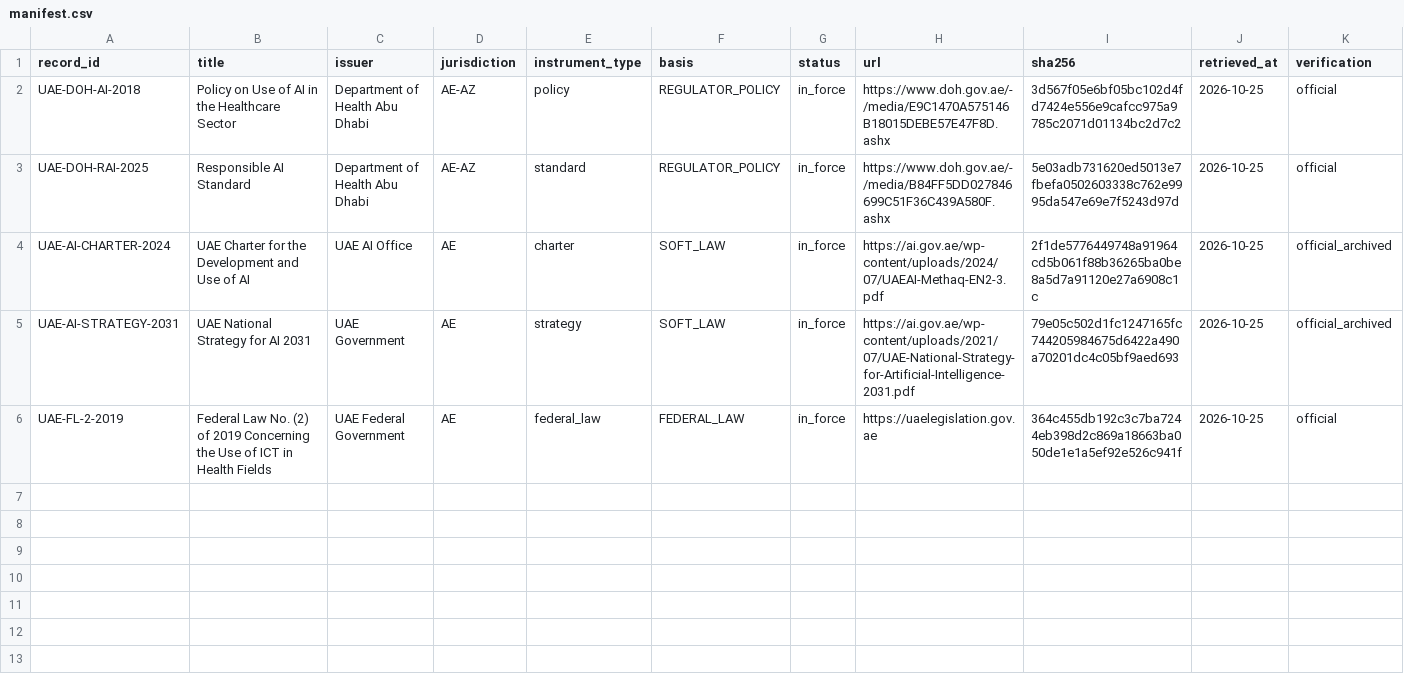
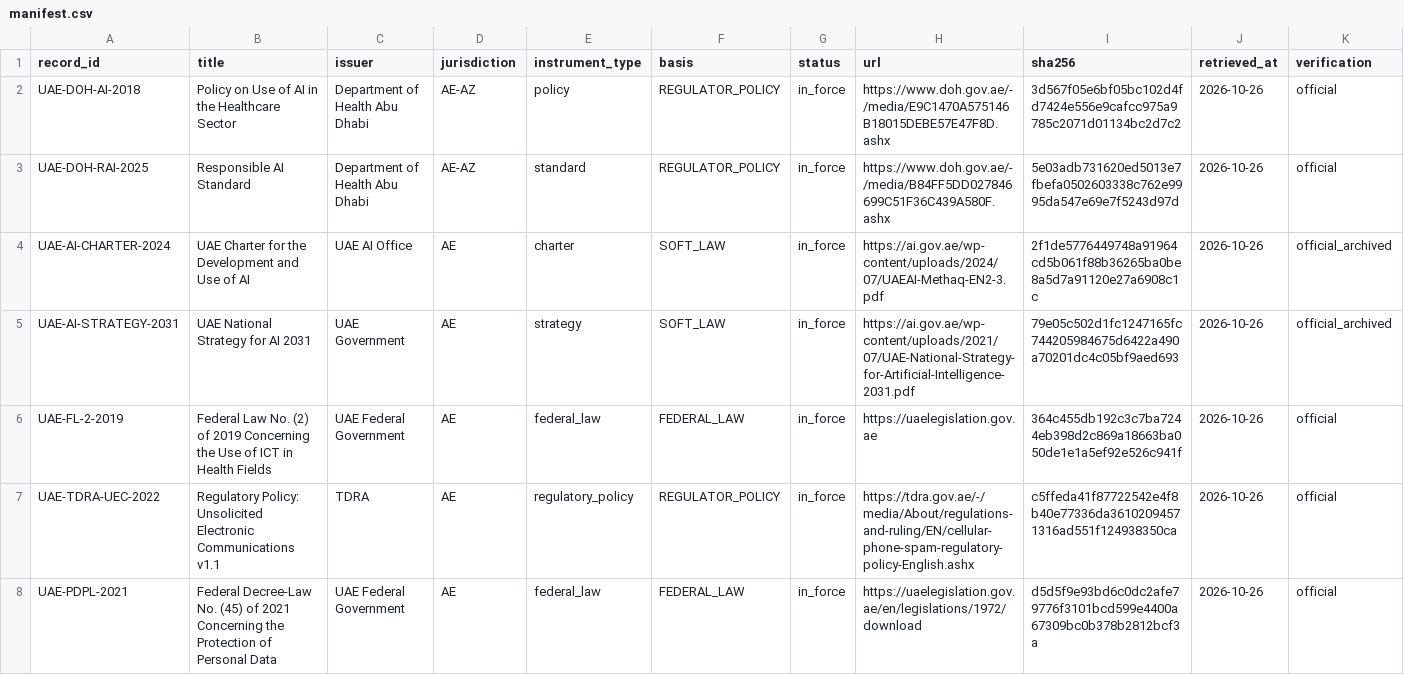
Before and after one commit to Eswarpnbs/HISN, a CSV file: kb/manifest.csv, drawn as a sheet.

Commit message:
kb: 11 verified clauses (TDRA UEC, PDPL Art.2, Law 2/2019 Art.1/16, AI Charter); gap register G1-G4

```diff
--- a/kb/manifest.csv
+++ b/kb/manifest.csv
@@ -1,6 +1,8 @@
 record_id,title,issuer,jurisdiction,instrument_type,basis,status,url,sha256,retrieved_at,verification
-UAE-DOH-AI-2018,Policy on Use of AI in the Healthcare Sector,Department of Health Abu Dhabi,AE-AZ,policy,REGULATOR_POLICY,in_force,https://www.doh.gov.ae/-/media/E9C1470A575146B18015DEBE57E47F8D.ashx,3d567f05e6bf05bc102d4fd7424e556e9cafcc975a9785c2071d01134bc2d7c2,2026-10-25,official
-UAE-DOH-RAI-2025,Responsible AI Standard,Department of Health Abu Dhabi,AE-AZ,standard,REGULATOR_POLICY,in_force,https://www.doh.gov.ae/-/media/B84FF5DD027846699C51F36C439A580F.ashx,5e03adb731620ed5013e7fbefa0502603338c762e9995da547e69e7f5243d97d,2026-10-25,official
-UAE-AI-CHARTER-2024,UAE Charter for the Development and Use of AI,UAE AI Office,AE,charter,SOFT_LAW,in_force,https://ai.gov.ae/wp-content/uploads/2024/07/UAEAI-Methaq-EN2-3.pdf,2f1de5776449748a91964cd5b061f88b36265ba0be8a5d7a91120e27a6908c1c,2026-10-25,official_archived
-UAE-AI-STRATEGY-2031,UAE National Strategy for AI 2031,UAE Government,AE,strategy,SOFT_LAW,in_force,https://ai.gov.ae/wp-content/uploads/2021/07/UAE-National-Strategy-for-Artificial-Intelligence-2031.pdf,79e05c502d1fc1247165fc744205984675d6422a490a70201dc4c05bf9aed693,2026-10-25,official_archived
-UAE-FL-2-2019,Federal Law No. (2) of 2019 Concerning the Use of ICT in Health Fields,UAE Federal Government,AE,federal_law,FEDERAL_LAW,in_force,https://uaelegislation.gov.ae,364c455db192c3c7ba7244eb398d2c869a18663ba050de1e1a5ef92e526c941f,2026-10-25,official
+UAE-DOH-AI-2018,Policy on Use of AI in the Healthcare Sector,Department of Health Abu Dhabi,AE-AZ,policy,REGULATOR_POLICY,in_force,https://www.doh.gov.ae/-/media/E9C1470A575146B18015DEBE57E47F8D.ashx,3d567f05e6bf05bc102d4fd7424e556e9cafcc975a9785c2071d01134bc2d7c2,2026-10-26,official
+UAE-DOH-RAI-2025,Responsible AI Standard,Department of Health Abu Dhabi,AE-AZ,standard,REGULATOR_POLICY,in_force,https://www.doh.gov.ae/-/media/B84FF5DD027846699C51F36C439A580F.ashx,5e03adb731620ed5013e7fbefa0502603338c762e9995da547e69e7f5243d97d,2026-10-26,official
+UAE-AI-CHARTER-2024,UAE Charter for the Development and Use of AI,UAE AI Office,AE,charter,SOFT_LAW,in_force,https://ai.gov.ae/wp-content/uploads/2024/07/UAEAI-Methaq-EN2-3.pdf,2f1de5776449748a91964cd5b061f88b36265ba0be8a5d7a91120e27a6908c1c,2026-10-26,official_archived
+UAE-AI-STRATEGY-2031,UAE National Strategy for AI 2031,UAE Government,AE,strategy,SOFT_LAW,in_force,https://ai.gov.ae/wp-content/uploads/2021/07/UAE-National-Strategy-for-Artificial-Intelligence-2031.pdf,79e05c502d1fc1247165fc744205984675d6422a490a70201dc4c05bf9aed693,2026-10-26,official_archived
+UAE-FL-2-2019,Federal Law No. (2) of 2019 Concerning the Use of ICT in Health Fields,UAE Federal Government,AE,federal_law,FEDERAL_LAW,in_force,https://uaelegislation.gov.ae,364c455db192c3c7ba7244eb398d2c869a18663ba050de1e1a5ef92e526c941f,2026-10-26,official
+UAE-TDRA-UEC-2022,Regulatory Policy: Unsolicited Electronic Communications v1.1,TDRA,AE,regulatory_policy,REGULATOR_POLICY,in_force,https://tdra.gov.ae/-/media/About/regulations-and-ruling/EN/cellular-phone-spam-regulatory-policy-English.ashx,c5ffeda41f87722542e4f8b40e77336da36102094571316ad551f124938350ca,2026-10-26,official
+UAE-PDPL-2021,Federal Decree-Law No. (45) of 2021 Concerning the Protection of Personal Data,UAE Federal Government,AE,federal_law,FEDERAL_LAW,in_force,https://uaelegislation.gov.ae/en/legislations/1972/download,d5d5f9e93bd6c0dc2afe79776f3101bcd599e4400a67309bc0b378b2812bcf3a,2026-10-26,official
```
Also changed, not shown: 4 other files.
